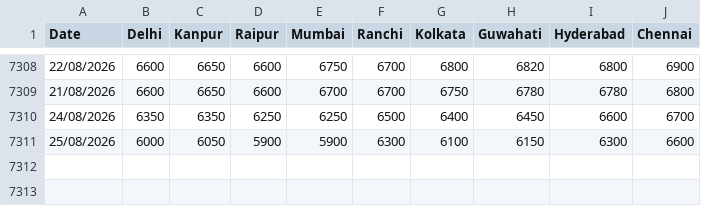
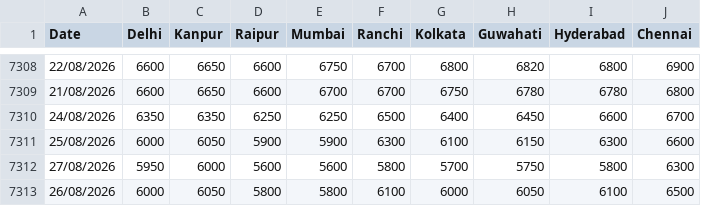
Before and after one commit to raftar2097-source/commodity-tracker, a CSV file: data_sources/chinimandi_wholesale_sugar_prices.csv, drawn as a sheet; only a part is shown, gaps mark what is left out; the diff names each change by its address in the sheet, - before the commit and + after, or states it on an @@ line.

```diff
--- a/data_sources/chinimandi_wholesale_sugar_prices.csv
+++ b/data_sources/chinimandi_wholesale_sugar_prices.csv
+row 7312: 27/08/2026 | 5950 | 6000 | 5600 | 5600 | 5800 | 5700 | 5750 | 5800 | 6300
+row 7313: 26/08/2026 | 6000 | 6050 | 5800 | 5800 | 6100 | 6000 | 6050 | 6100 | 6500
```
Also changed, not shown: 2 other files.
